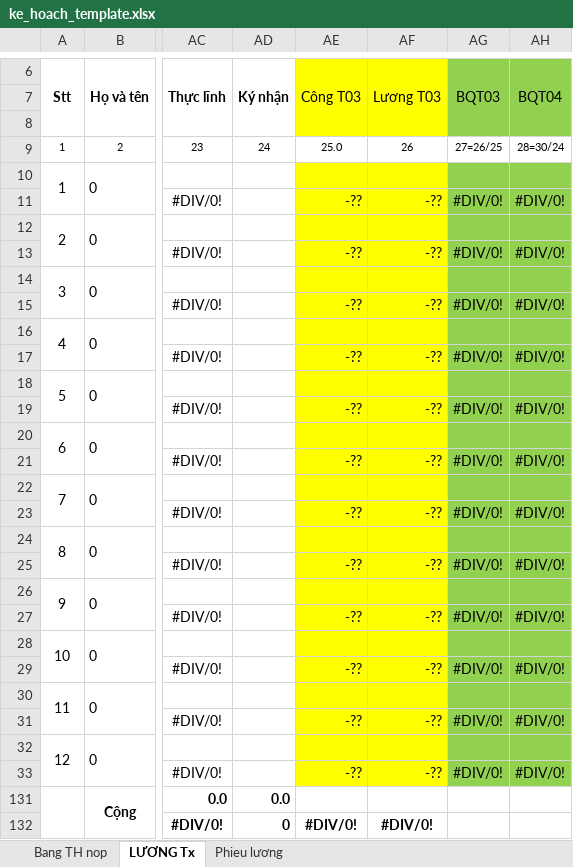
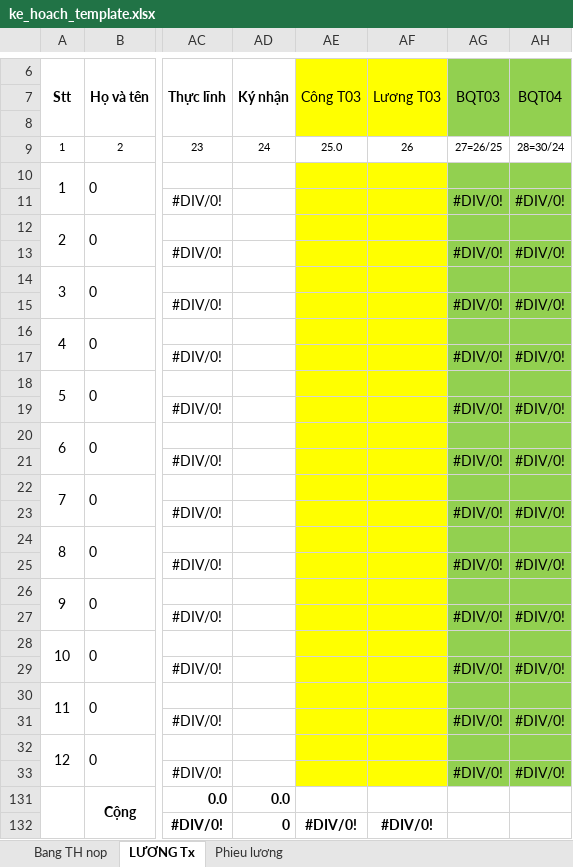
Before and after one commit to BaoPV-DEV/Scan2Excel-AI, an Excel workbook: Template/gt/ke_hoach_template.xlsx, sheet LƯƠNG Tx, drawn as a sheet; only a part is shown, gaps mark what is left out; values as stored, in another font and other column widths than the file's, no borders; the diff names each change by its address in the sheet, - before the commit and + after, or states it on an @@ line.

```diff
--- a/Template/gt/ke_hoach_template.xlsx (sheet LƯƠNG Tx)
+++ b/Template/gt/ke_hoach_template.xlsx (sheet LƯƠNG Tx)
-AE11 (Công T03): -??
+AE11 (Công T03): (empty)
-AF11 (Lương T03): -??
+AF11 (Lương T03): (empty)
-AE13 (Công T03): -??
+AE13 (Công T03): (empty)
-AF13 (Lương T03): -??
+AF13 (Lương T03): (empty)
-AE15 (Công T03): -??
+AE15 (Công T03): (empty)
-AF15 (Lương T03): -??
+AF15 (Lương T03): (empty)
-AE17 (Công T03): -??
+AE17 (Công T03): (empty)
-AF17 (Lương T03): -??
+AF17 (Lương T03): (empty)
-AE19 (Công T03): -??
+AE19 (Công T03): (empty)
-AF19 (Lương T03): -??
+AF19 (Lương T03): (empty)
-AE21 (Công T03): -??
+AE21 (Công T03): (empty)
-AF21 (Lương T03): -??
+AF21 (Lương T03): (empty)
-AE23 (Công T03): -??
+AE23 (Công T03): (empty)
-AF23 (Lương T03): -??
+AF23 (Lương T03): (empty)
-AE25 (Công T03): -??
+AE25 (Công T03): (empty)
-AF25 (Lương T03): -??
+AF25 (Lương T03): (empty)
-AE27 (Công T03): -??
+AE27 (Công T03): (empty)
-AF27 (Lương T03): -??
+AF27 (Lương T03): (empty)
-AE29 (Công T03): -??
+AE29 (Công T03): (empty)
-AF29 (Lương T03): -??
+AF29 (Lương T03): (empty)
-AE31 (Công T03): -??
+AE31 (Công T03): (empty)
-AF31 (Lương T03): -??
+AF31 (Lương T03): (empty)
-AE33 (Công T03): -??
+AE33 (Công T03): (empty)
-AF33 (Lương T03): -??
+AF33 (Lương T03): (empty)
```
Also changed, not shown: sheet Bang TH nop, formulas that keep their value, Template/gt/bao_ve_template.xlsx, Template/gt/bep_an_va_cong_vu_template.xlsx, 28 other files.
